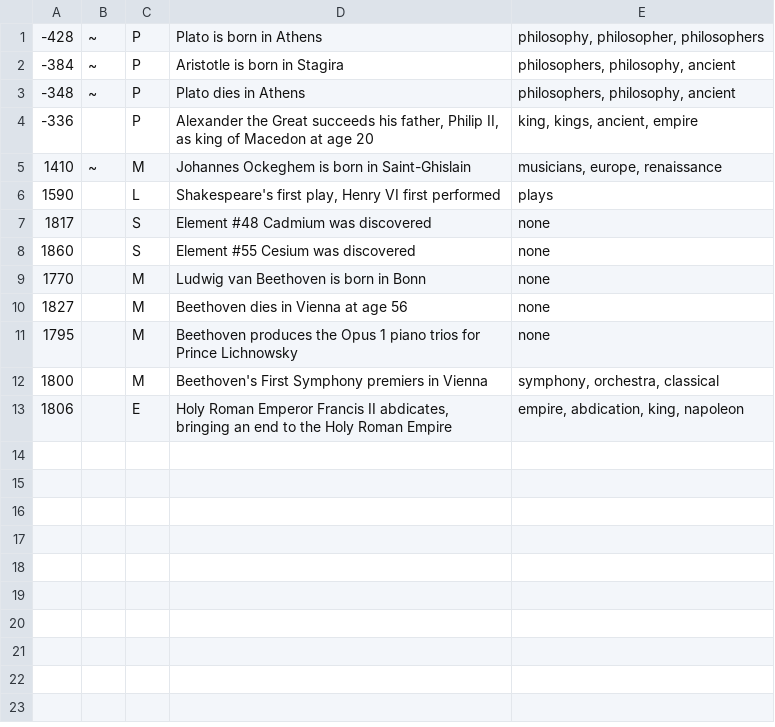
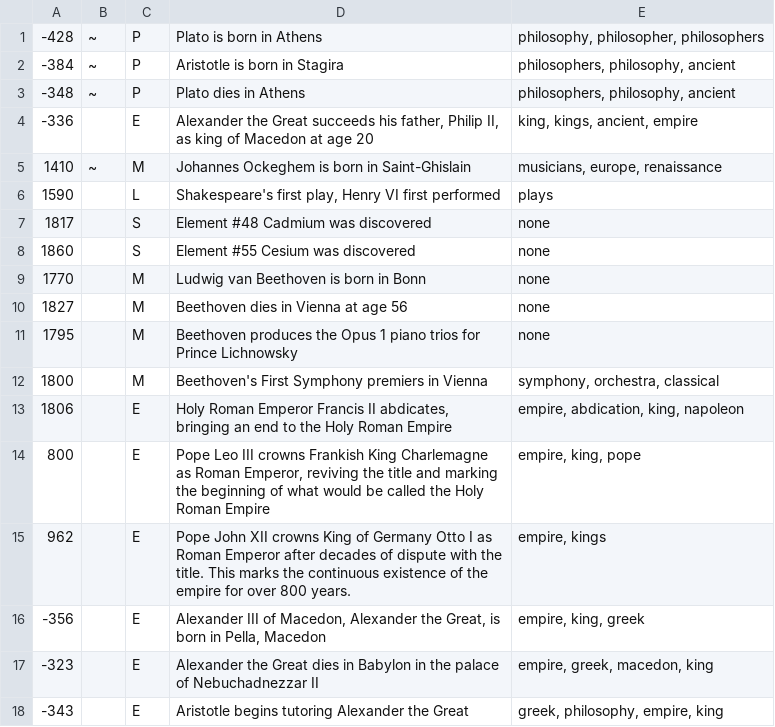
Before and after one commit to aTomWeaver/historicli, a CSV file: hs/timeline.csv, drawn as a sheet.

```diff
--- a/hs/timeline.csv
+++ b/hs/timeline.csv
@@ -3,3 +3,3 @@
 -348,~,P,Plato dies in Athens,"philosophers, philosophy, ancient"
--336,,P,"Alexander the Great succeeds his father, Philip II, as king of Macedon at age 20","king, kings, ancient, empire"
+-336,,E,"Alexander the Great succeeds his father, Philip II, as king of Macedon at age 20","king, kings, ancient, empire"
 1410,~,M,Johannes Ockeghem is born in Saint-Ghislain,"musicians, europe, renaissance"
@@ -13 +13,6 @@
 1806,,E,"Holy Roman Emperor Francis II abdicates, bringing an end to the Holy Roman Empire","empire, abdication, king, napoleon"
+800,,E,"Pope Leo III crowns Frankish King Charlemagne as Roman Emperor, reviving the title and marking the beginning of what would be called the Holy Roman Empire","empire, king, pope"
+962,,E,Pope John XII crowns King of Germany Otto I as Roman Emperor after decades of dispute with the title. This marks the continuous existence of the empire for over 800 years.,"empire, kings"
+-356,,E,"Alexander III of Macedon, Alexander the Great, is born in Pella, Macedon","empire, king, greek"
+-323,,E,Alexander the Great dies in Babylon in the palace of Nebuchadnezzar II,"empire, greek, macedon, king"
+-343,,E,Aristotle begins tutoring Alexander the Great,"greek, philosophy, empire, king"
```
Also changed, not shown: 2 other files.
